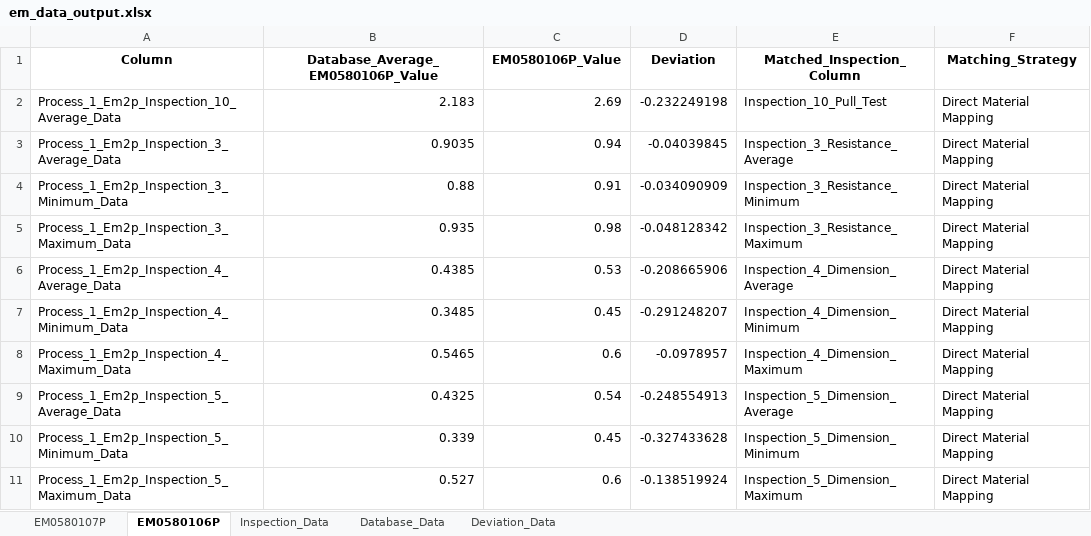
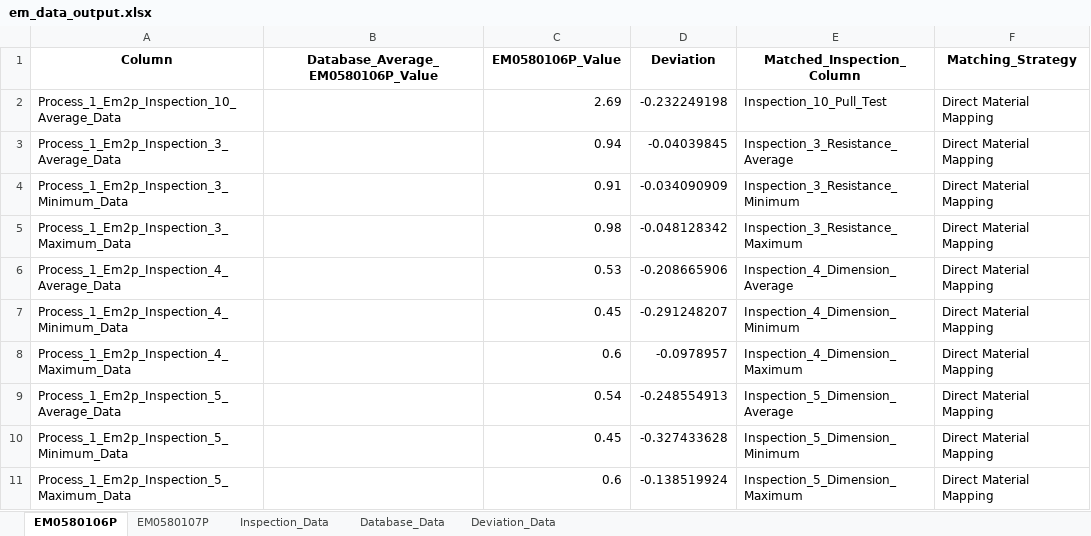
Before and after one commit to Jimcl6/material_anomaly_check_v1.1, an Excel workbook: em_data_output.xlsx, sheet EM0580106P, drawn as a sheet; values as stored, in another font and other column widths than the file's, no borders; the diff names each change by its address in the sheet, - before the commit and + after, or states it on an @@ line.

```diff
--- a/em_data_output.xlsx (sheet EM0580106P)
+++ b/em_data_output.xlsx (sheet EM0580106P)
@@ sheet tab order changed: EM0580106P | EM0580107P | Inspection_Data | Database_Data | Deviation_Data @@
-B2: 2.183
+B2: (empty)
-B3: 0.9035
+B3: (empty)
-B4: 0.88
+B4: (empty)
-B5: 0.935
+B5: (empty)
-B6: 0.4385
+B6: (empty)
-B7: 0.3485
+B7: (empty)
-B8: 0.5465
+B8: (empty)
-B9: 0.4325
+B9: (empty)
-B10: 0.339
+B10: (empty)
-B11: 0.527
+B11: (empty)
```
Also changed, not shown: sheet Deviation_Data, sheet EM0580107P, frame_data_output.xlsx, rod_blk_output.xlsx, 8 other files.
